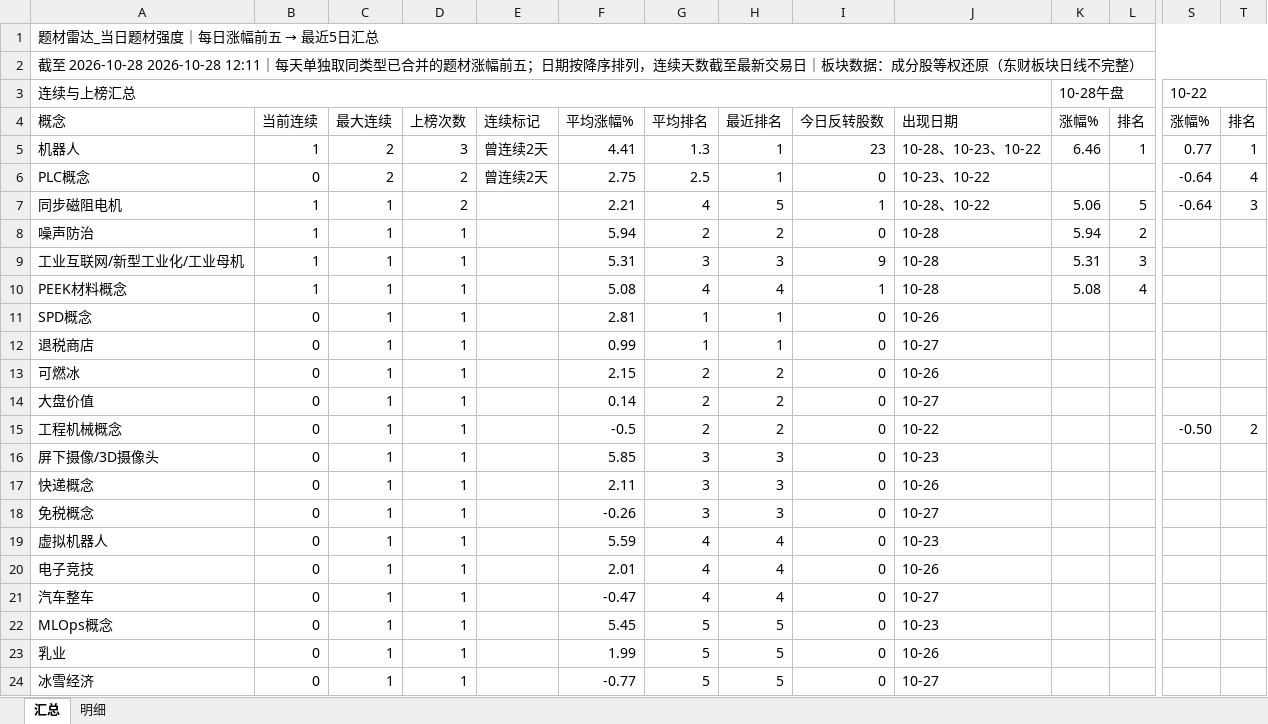
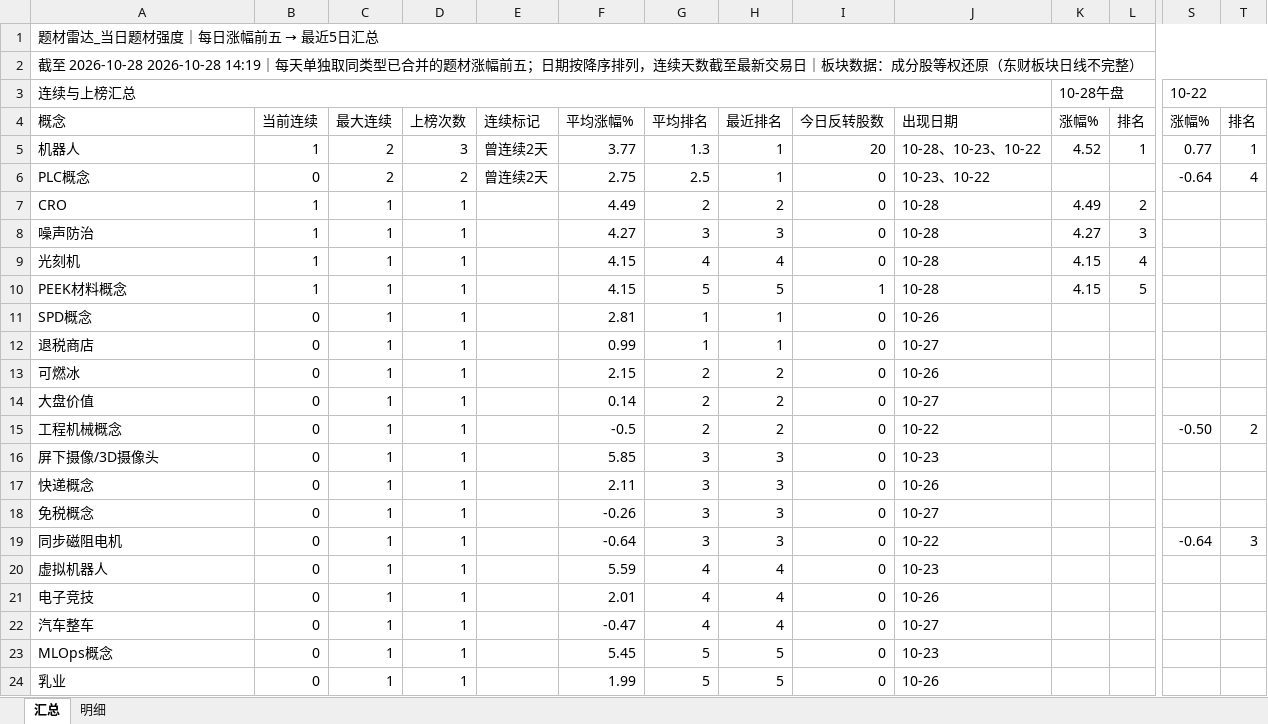
Before and after one commit to nancybhc/a-share-blast-lab, an Excel workbook: data/theme_strength_latest.xlsx, sheet 汇总, drawn as a sheet; only a part is shown, gaps mark what is left out; the shorter side is filled out with more unchanged rows; values as stored, in another font and other column widths than the file's, no cell formats; removed rows and columns are numbered as before the commit, all else as after; rows hold the shown columns only; the diff names each change by its address in the sheet, - before the commit and + after, or states it on an @@ line.

```diff
--- a/data/theme_strength_latest.xlsx (sheet 汇总)
+++ b/data/theme_strength_latest.xlsx (sheet 汇总)
-A2: …至 2026-10-28 2026-10-28 12:11｜每天单…
+A2: …至 2026-10-28 2026-10-28 14:19｜每天单…
-F5: 4.41
+F5: 3.77
-I5: 23
+I5: 20
-K5: 6.46
+K5: 4.52
-row 7: 同步磁阻电机 | 1 | 1 | 2 |  | 2.21 | 4 | 5 | 1 | 10-28、10-22 | 5.06 | 5 | -0.64 | 3
+row 7: CRO | 1 | 1 | 1 |  | 4.49 | 2 | 2 | 0 | 10-28 | 4.49 | 2
-F8: 5.94
+F8: 4.27
-G8: 2
+G8: 3
-H8: 2
+H8: 3
-K8: 5.94
+K8: 4.27
-L8: 2
+L8: 3
-row 9: 工业互联网/新型工业化/工业母机 | 1 | 1 | 1 |  | 5.31 | 3 | 3 | 9 | 10-28 | 5.31 | 3
+row 9: 光刻机 | 1 | 1 | 1 |  | 4.15 | 4 | 4 | 0 | 10-28 | 4.15 | 4
-F10: 5.08
+F10: 4.15
-G10: 4
+G10: 5
-H10: 4
+H10: 5
-K10: 5.08
+K10: 4.15
-L10: 4
+L10: 5
+row 19: 同步磁阻电机 | 0 | 1 | 1 |  | -0.64 | 3 | 3 | 0 | 10-22 |  |  | -0.64 | 3
```
Also changed, not shown: sheet 明细, cell formats, 10 other files.
